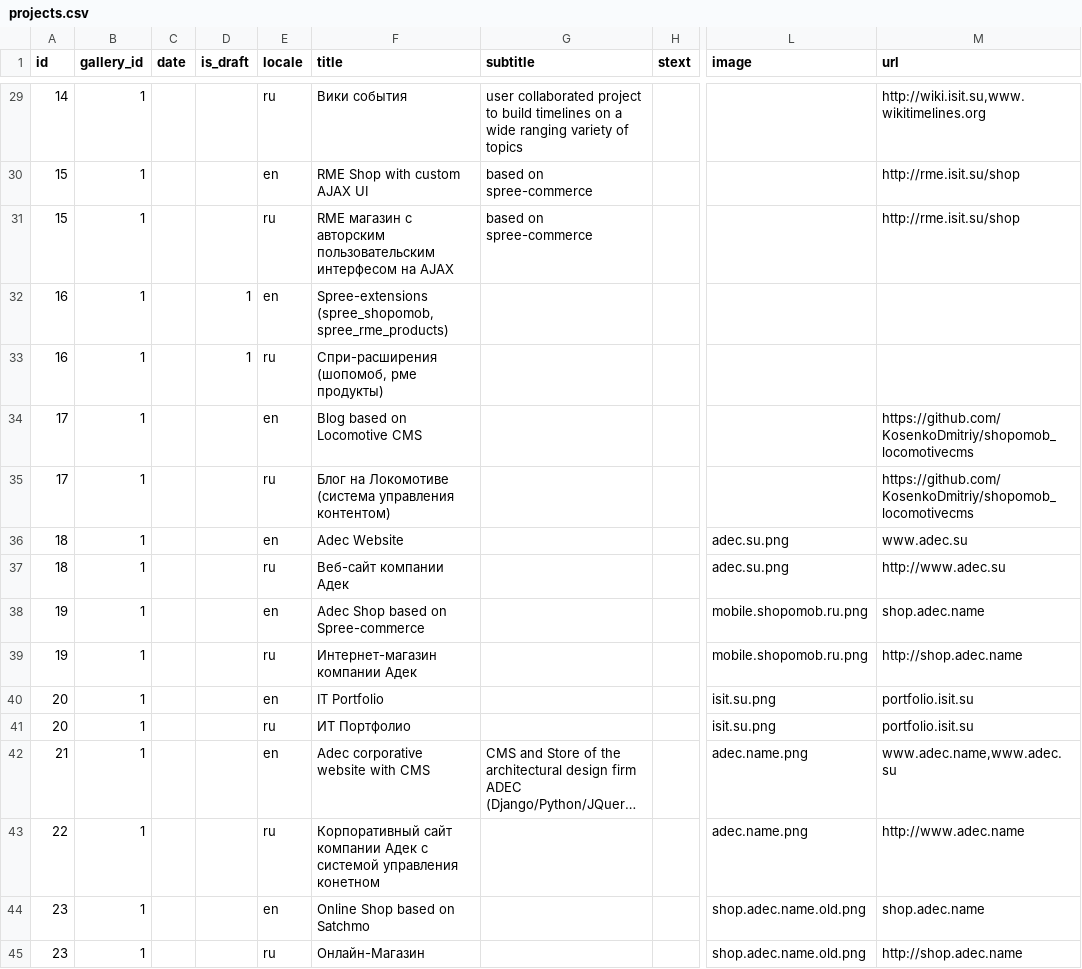
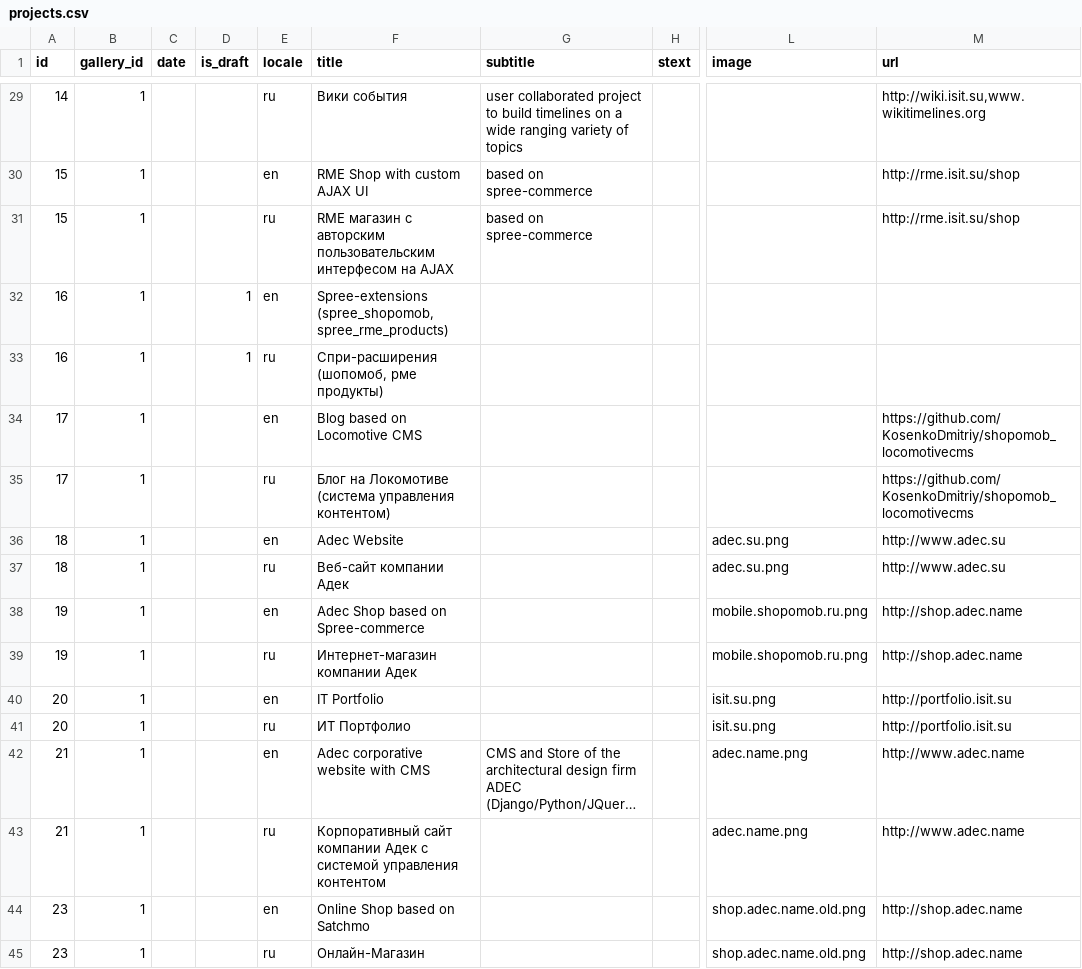
Before and after one commit to KosenkoDmitriy/shopomob, a CSV file: db/csv/projects.csv, drawn as a sheet; only a part is shown, gaps mark what is left out; long unchanged cells end in …; the diff covers the shown part only; the diff names each change by its address in the sheet, - before the commit and + after, or states it on an @@ line.

Commit message:
added url to a project

```diff
--- a/db/csv/projects.csv
+++ b/db/csv/projects.csv
-M36 (url): www.adec.su
+M36 (url): http://www.adec.su
-M38 (url): shop.adec.name
+M38 (url): http://shop.adec.name
-M40:M41 (url): portfolio.isit.su
+M40:M41 (url): http://portfolio.isit.su
-M42 (url): www.adec.name,www.adec.su
+M42 (url): http://www.adec.name
-A43 (id): 22
+A43 (id): 21
-F43 (title): …системой управления конетном
+F43 (title): …системой управления контентом
-M44 (url): shop.adec.name
+M44 (url): http://shop.adec.name
```
Also changed, not shown: 25 edited cells elsewhere in this file, 1 other file.
